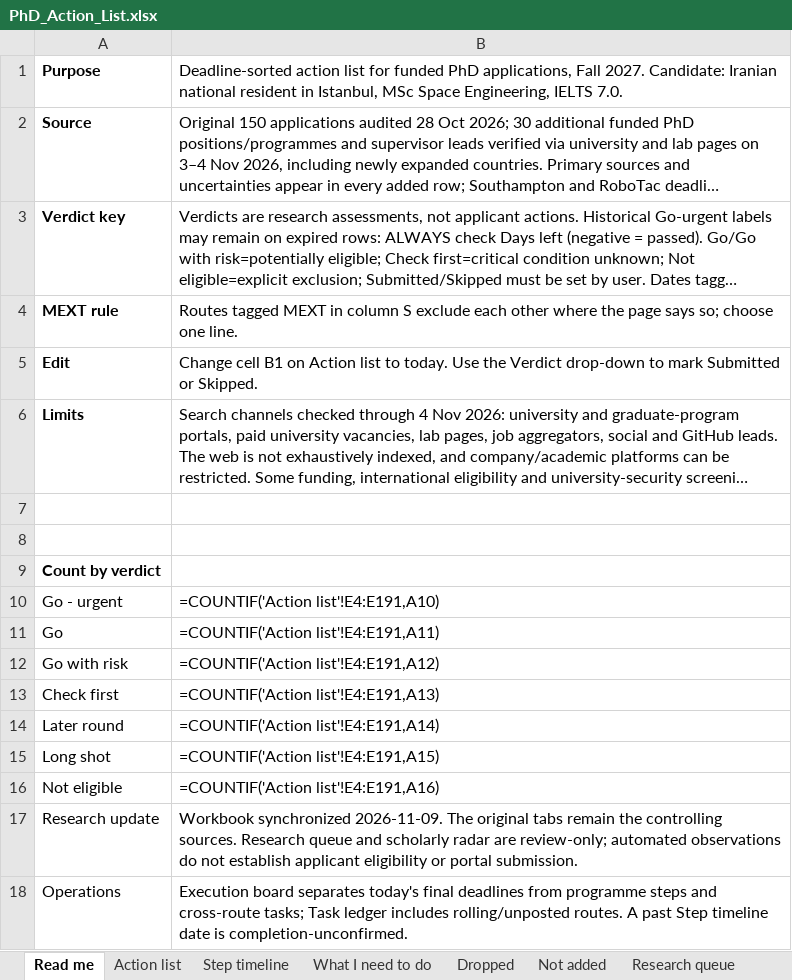
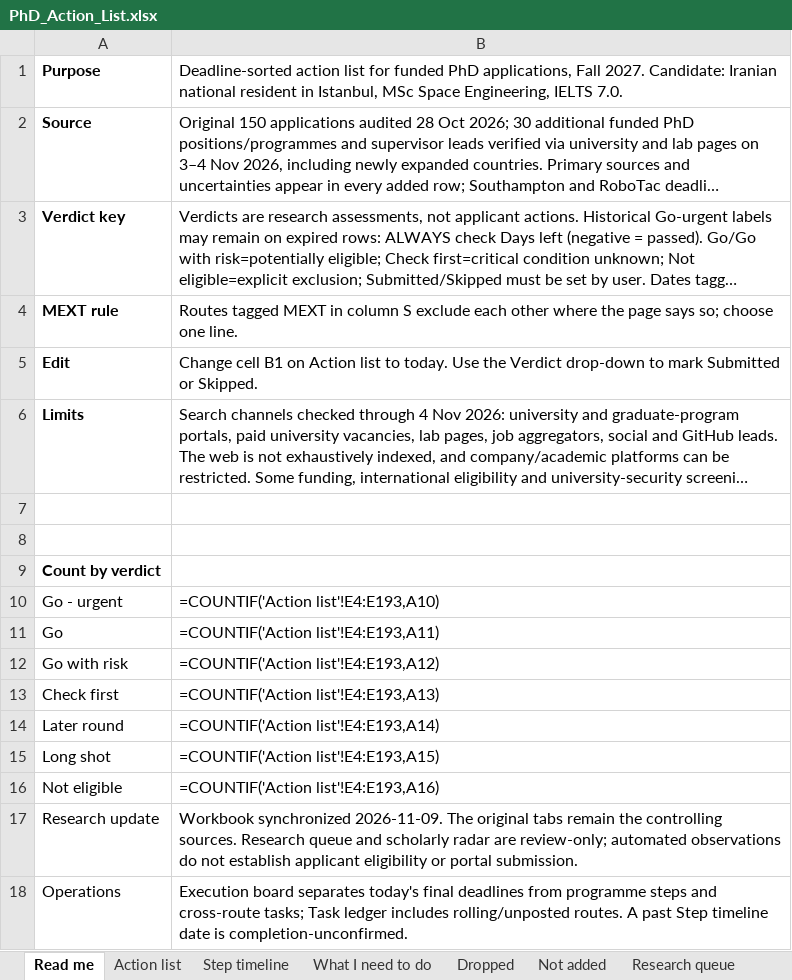
Before and after one commit to Armanasq/phd_tracker, an Excel workbook: PhD_Action_List.xlsx, sheet Read me, drawn as a sheet; long unchanged cells end in …; values as stored, in another font and other column widths than the file's, no borders; formulas without a stored value are shown as written; the diff names each change by its address in the sheet, - before the commit and + after, or states it on an @@ line.

```diff
--- a/PhD_Action_List.xlsx (sheet Read me)
+++ b/PhD_Action_List.xlsx (sheet Read me)
-B10: =COUNTIF('Action list'!E4:E191,A10)
+B10: =COUNTIF('Action list'!E4:E193,A10)
-B11: =COUNTIF('Action list'!E4:E191,A11)
+B11: =COUNTIF('Action list'!E4:E193,A11)
-B12: =COUNTIF('Action list'!E4:E191,A12)
+B12: =COUNTIF('Action list'!E4:E193,A12)
-B13: =COUNTIF('Action list'!E4:E191,A13)
+B13: =COUNTIF('Action list'!E4:E193,A13)
-B14: =COUNTIF('Action list'!E4:E191,A14)
+B14: =COUNTIF('Action list'!E4:E193,A14)
-B15: =COUNTIF('Action list'!E4:E191,A15)
+B15: =COUNTIF('Action list'!E4:E193,A15)
-B16: =COUNTIF('Action list'!E4:E191,A16)
+B16: =COUNTIF('Action list'!E4:E193,A16)
```
Also changed, not shown: sheet Step timeline, sheet Task ledger, sheet Action list, sheet Research queue, sheet Evidence ledger, sheet Research radar, 1 more sheet, 29 other files.
